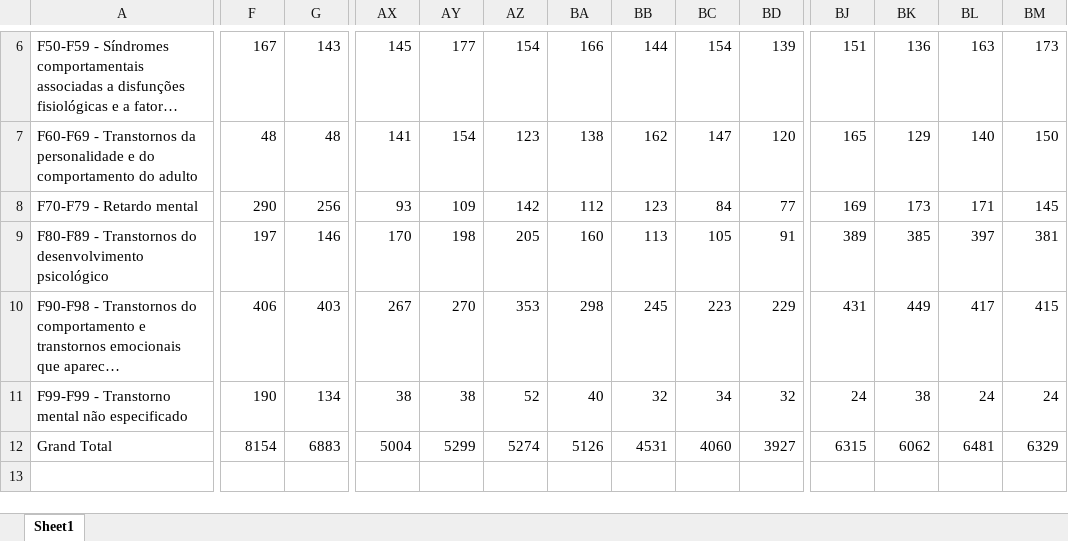
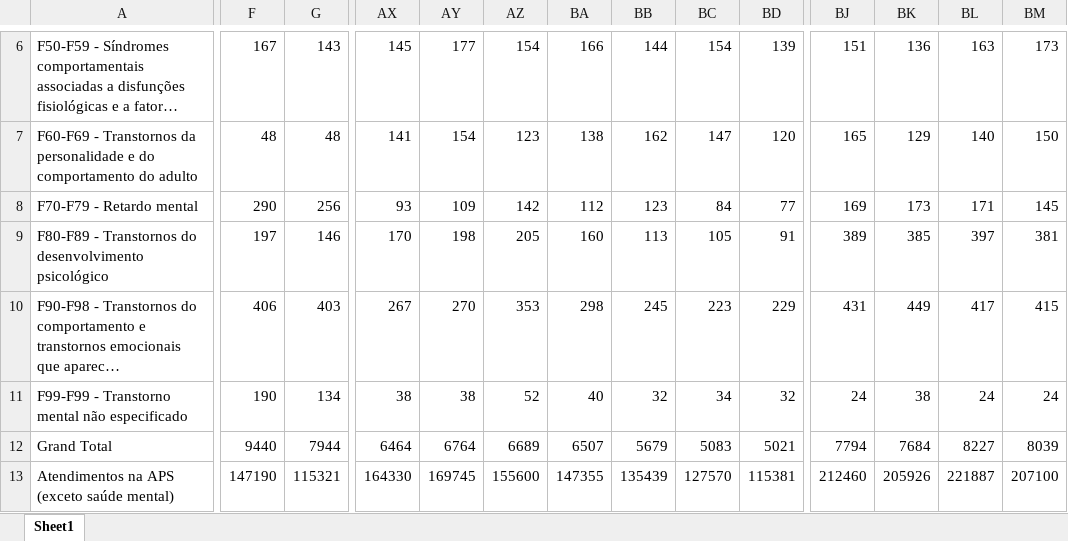
Before and after one commit to rato42/linear_regression, an Excel workbook: input/input.xlsx, sheet Sheet1, drawn as a sheet; only a part is shown, gaps mark what is left out; long unchanged cells end in …; values as stored, in another font and other column widths than the file's, no borders; rows hold the shown columns only; the diff covers the shown part only; the diff names each change by its address in the sheet, - before the commit and + after, or states it on an @@ line.

```diff
--- a/input/input.xlsx (sheet Sheet1)
+++ b/input/input.xlsx (sheet Sheet1)
-F12: 8154
+F12: 9440
-G12: 6883
+G12: 7944
-AX12: 5004
+AX12: 6464
-AY12: 5299
+AY12: 6764
-AZ12: 5274
+AZ12: 6689
-BA12: 5126
+BA12: 6507
-BB12: 4531
+BB12: 5679
-BC12: 4060
+BC12: 5083
-BD12: 3927
+BD12: 5021
-BJ12: 6315
+BJ12: 7794
-BK12: 6062
+BK12: 7684
-BL12: 6481
+BL12: 8227
-BM12: 6329
+BM12: 8039
+row 13: Atendimentos na APS (exceto saúde mental) | 147190 | 115321 | 164330 | 169745 | 155600 | 147355 | 135439 | 127570 | 115381 | 212460 | 205926 | 221887 | 207100
```
Also changed, not shown: 99 edited cells elsewhere in this sheet, output/output.xlsx, 22 other files.
